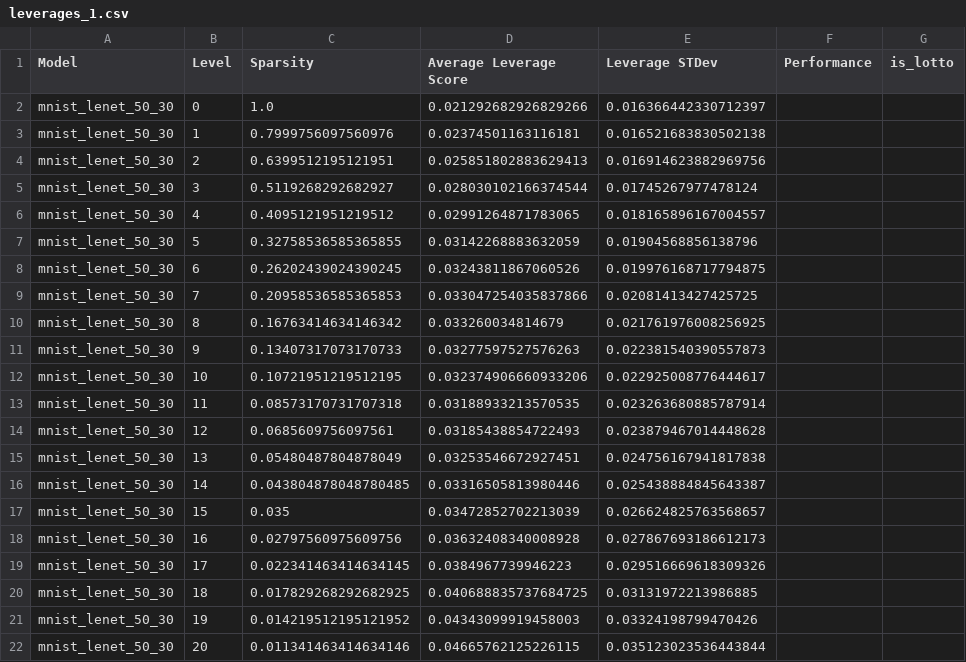
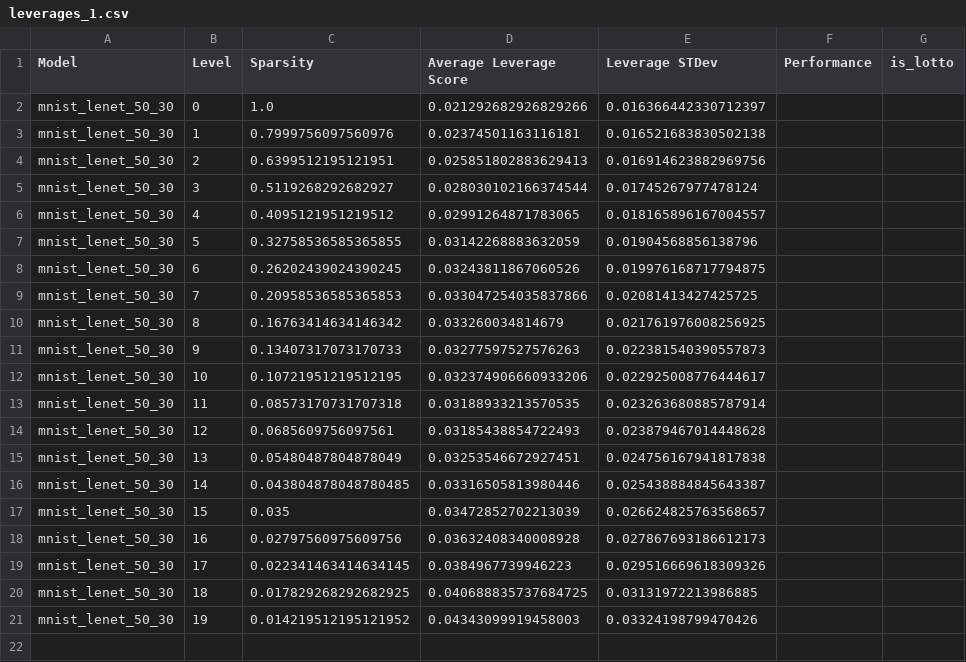
Before and after one commit to jye-1243/CS229cr-final, a CSV file: leverages_1.csv, drawn as a sheet.

Commit message:
leverage score regen

```diff
--- a/leverages_1.csv
+++ b/leverages_1.csv
@@ -21,2 +21 @@ mnist_lenet_50_30,18,0.017829268292682925,0.040688835737684725,0.031319722139868
 mnist_lenet_50_30,19,0.014219512195121952,0.04343099919458003,0.03324198799470426
-mnist_lenet_50_30,20,0.011341463414634146,0.04665762125226115,0.035123023536443844
```
Also changed, not shown: 41 other files.
